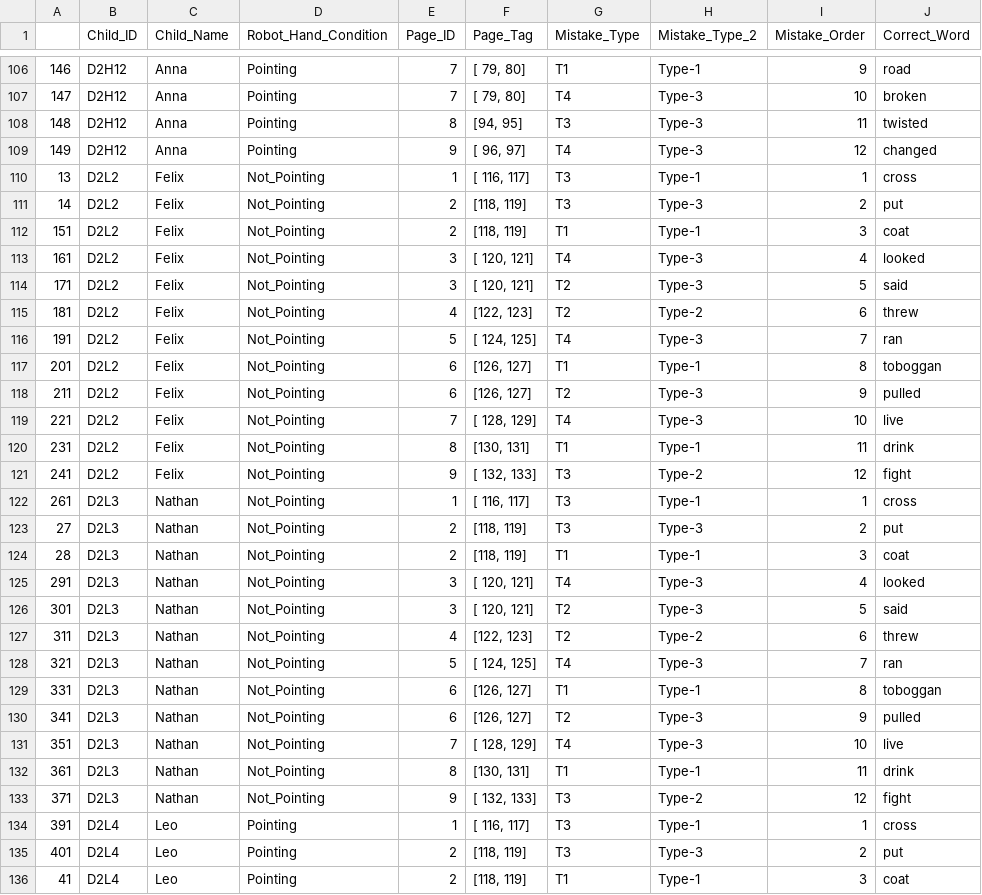
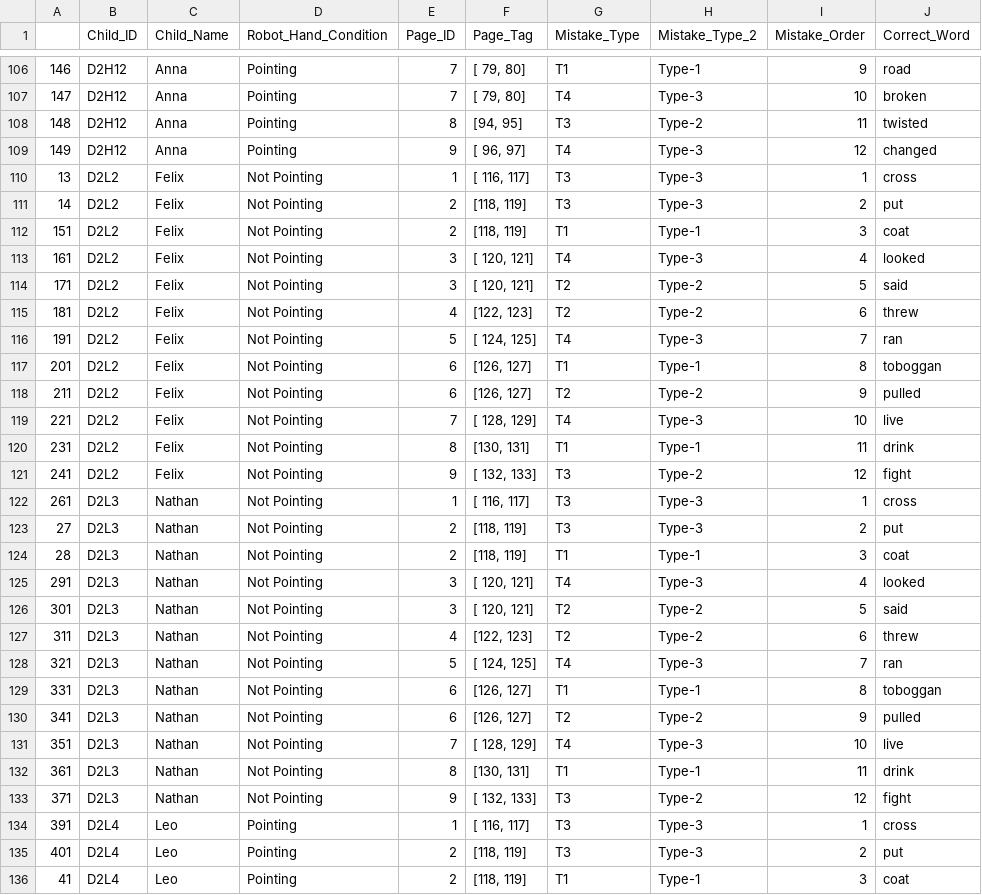
Before and after one commit to ElmiraYadollahi/analysis_coreader, a CSV file: Untitled Folder/all_correction_status_Day2_within.csv (was all_correction_status_Day2_within.csv), drawn as a sheet; only a part is shown, gaps mark what is left out; the diff covers the shown part only; the diff names each change by its address in the sheet, - before the commit and + after, or states it on an @@ line.

```diff
--- a/all_correction_status_Day2_within.csv
+++ b/Untitled Folder/all_correction_status_Day2_within.csv
-H108 (Mistake_Type_2): Type-3
+H108 (Mistake_Type_2): Type-2
-D110:D133 (Robot_Hand_Condition): Not_Pointing
+D110:D133 (Robot_Hand_Condition): Not Pointing
-H110 (Mistake_Type_2): Type-1
+H110 (Mistake_Type_2): Type-3
-H114 (Mistake_Type_2): Type-3
+H114 (Mistake_Type_2): Type-2
-H118 (Mistake_Type_2): Type-3
+H118 (Mistake_Type_2): Type-2
-H122 (Mistake_Type_2): Type-1
+H122 (Mistake_Type_2): Type-3
-H126 (Mistake_Type_2): Type-3
+H126 (Mistake_Type_2): Type-2
-H130 (Mistake_Type_2): Type-3
+H130 (Mistake_Type_2): Type-2
-H134 (Mistake_Type_2): Type-1
+H134 (Mistake_Type_2): Type-3
```
Also changed, not shown: 88 edited cells elsewhere in this file, all_correction_status_Day1_within.csv, 36 other files.
